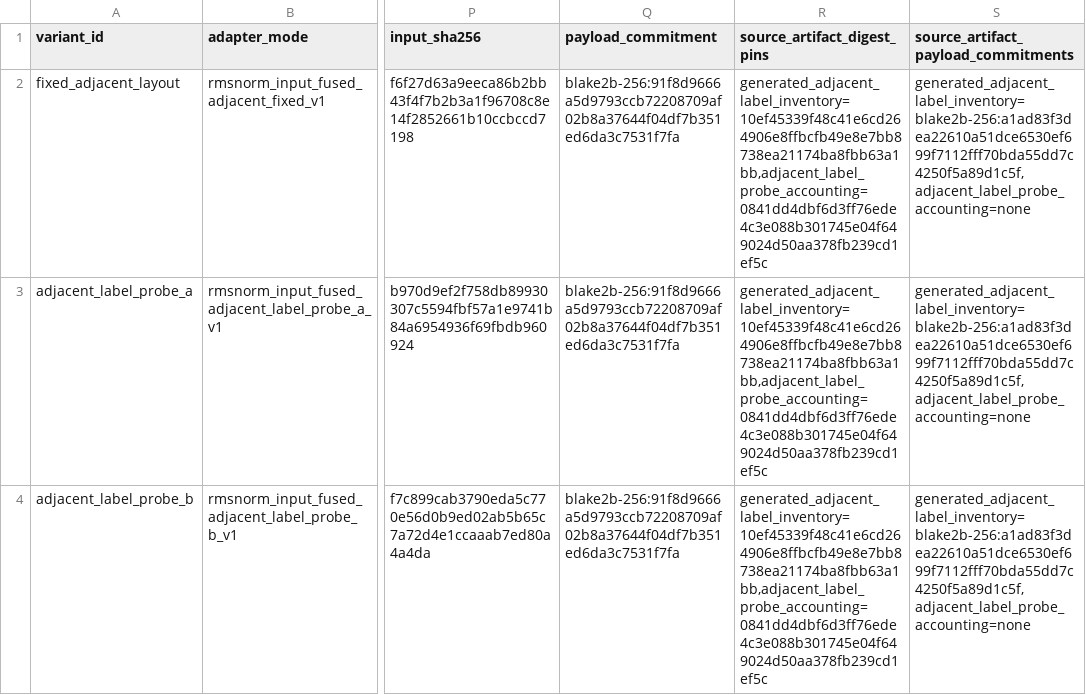
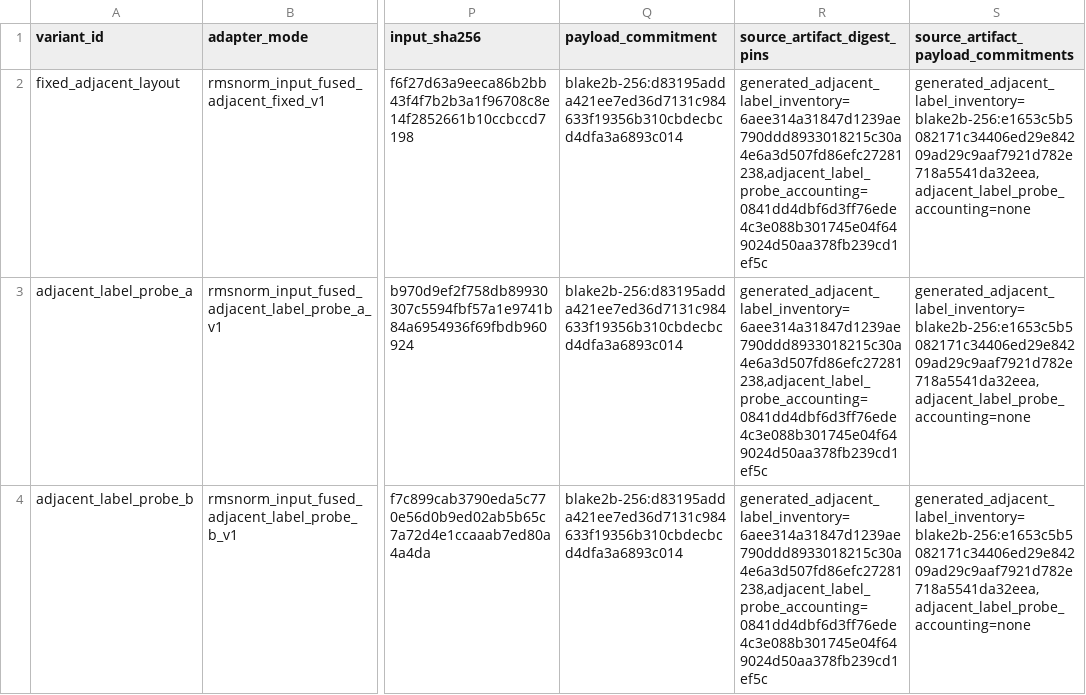
Before and after one commit to omarespejel/provable-transformer-vm, a TSV file: docs/engineering/evidence/zkai-native-seq32-attention-mlp-generated-proof-object-builder-2026-05.tsv, drawn as a sheet; only a part is shown, gaps mark what is left out; the diff names each change by its address in the sheet, - before the commit and + after, or states it on an @@ line.

```diff
--- a/docs/engineering/evidence/zkai-native-seq32-attention-mlp-generated-proof-object-builder-2026-05.tsv
+++ b/docs/engineering/evidence/zkai-native-seq32-attention-mlp-generated-proof-object-builder-2026-05.tsv
-Q2:Q4 (payload_commitment): blake2b-256:91f8d9666a5d9793ccb72208709af02b8a37644f04df7b351ed6da3c7531f7fa
+Q2:Q4 (payload_commitment): blake2b-256:d83195adda421ee7ed36d7131c984633f19356b310cbdecbcd4dfa3a6893c014
-R2:R4 (source_artifact_digest_pins): generated_adjacent_label_inventory=10ef45339f48c41e6cd264906e8ffbcfb49e8e7bb8738ea21174ba8fbb63a1bb,adjacent_label_probe_accounting=0841dd4dbf6d3ff76ede4c3e088b301745e04f649024d50aa378fb239cd1ef5c
+R2:R4 (source_artifact_digest_pins): generated_adjacent_label_inventory=6aee314a31847d1239ae790ddd8933018215c30a4e6a3d507fd86efc27281238,adjacent_label_probe_accounting=0841dd4dbf6d3ff76ede4c3e088b301745e04f649024d50aa378fb239cd1ef5c
-S2:S4: generated_adjacent_label_inventory=blake2b-256:a1ad83f3dea22610a51dce6530ef699f7112fff70bda55dd7c4250f5a89d1c5f,adjacent_label_probe_accounting=none
+S2:S4: generated_adjacent_label_inventory=blake2b-256:e1653c5b5082171c34406ed29e84209ad29c9aaf7921d782e718a5541da32eea,adjacent_label_probe_accounting=none
```
Also changed, not shown: docs/engineering/evidence/zkai-native-seq32-attention-mlp-generated-adjacent-label-inventory-2026-05.tsv, 24 other files.
